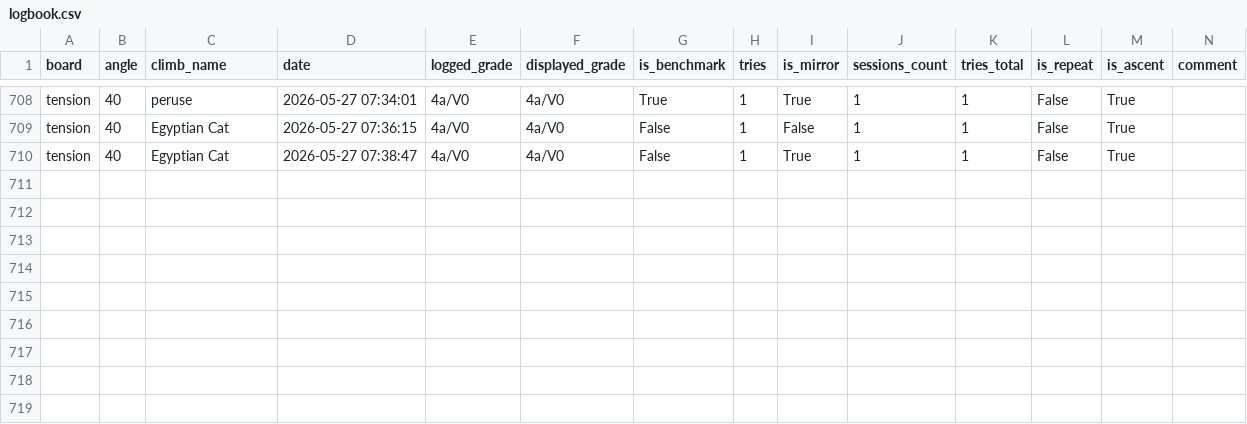
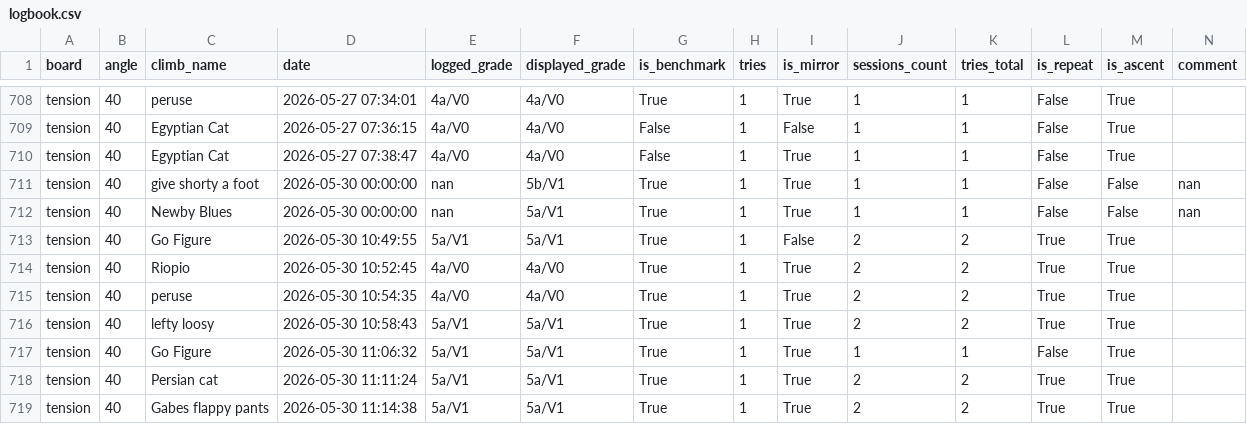
Before and after one commit to b-slim/b-slim.github.io, a CSV file: logbook.csv, drawn as a sheet; only a part is shown, gaps mark what is left out.

```diff
--- a/logbook.csv
+++ b/logbook.csv
@@ -710 +710,10 @@ tension,40,Egyptian Cat,2026-05-27 07:36:15,4a/V0,4a/V0,False,1,False,1,1,False,
 tension,40,Egyptian Cat,2026-05-27 07:38:47,4a/V0,4a/V0,False,1,True,1,1,False,True,
+tension,40,give shorty a foot,2026-05-30 00:00:00,nan,5b/V1,True,1,True,1,1,False,False,nan
+tension,40,Newby Blues,2026-05-30 00:00:00,nan,5a/V1,True,1,True,1,1,False,False,nan
+tension,40,Go Figure,2026-05-30 10:49:55,5a/V1,5a/V1,True,1,False,2,2,True,True,
+tension,40,Riopio,2026-05-30 10:52:45,4a/V0,4a/V0,True,1,True,2,2,True,True,
+tension,40,peruse,2026-05-30 10:54:35,4a/V0,4a/V0,True,1,True,2,2,True,True,
+tension,40,lefty loosy,2026-05-30 10:58:43,5a/V1,5a/V1,True,1,True,2,2,True,True,
+tension,40,Go Figure,2026-05-30 11:06:32,5a/V1,5a/V1,True,1,True,1,1,False,True,
+tension,40,Persian cat,2026-05-30 11:11:24,5a/V1,5a/V1,True,1,True,2,2,True,True,
+tension,40,Gabes flappy pants,2026-05-30 11:14:38,5a/V1,5a/V1,True,1,True,2,2,True,True,
```
Also changed, not shown: 1 other file.
